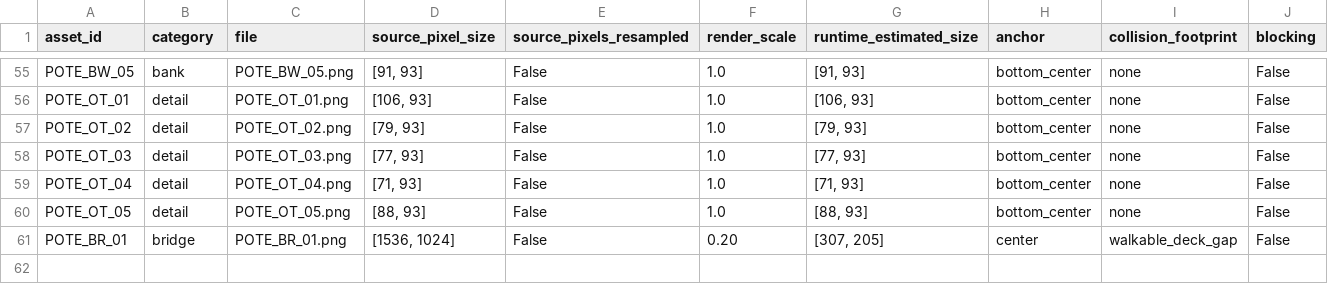
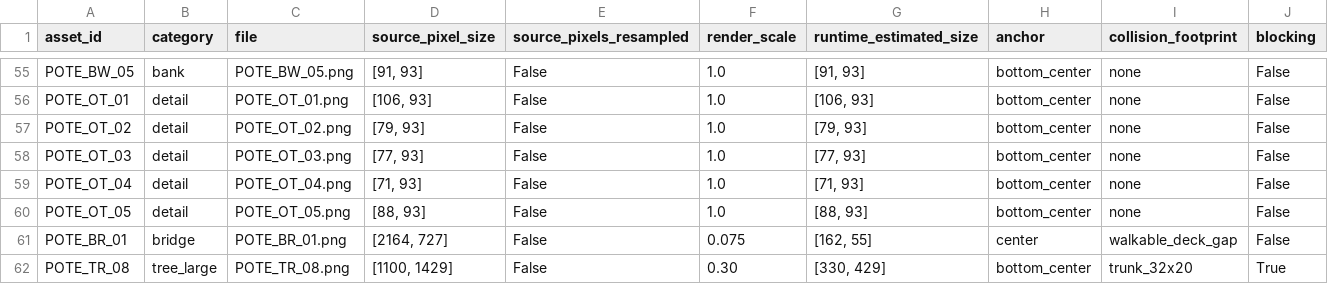
Before and after one commit to ChanJoos/Project_dark_android, a CSV file: assets/pote/production/pote_asset_runtime_catalog_v1.csv, drawn as a sheet; only a part is shown, gaps mark what is left out; rows hold the shown columns only; the diff names each change by its address in the sheet, - before the commit and + after, or states it on an @@ line.

Commit message:
Rebuild Pote forest assets from video reference

```diff
--- a/assets/pote/production/pote_asset_runtime_catalog_v1.csv
+++ b/assets/pote/production/pote_asset_runtime_catalog_v1.csv
-D61 (source_pixel_size): [1536, 1024]
+D61 (source_pixel_size): [2164, 727]
-F61 (render_scale): 0.20
+F61 (render_scale): 0.075
-G61 (runtime_estimated_size): [307, 205]
+G61 (runtime_estimated_size): [162, 55]
+row 62: POTE_TR_08 | tree_large | POTE_TR_08.png | [1100, 1429] | False | 0.30 | [330, 429] | bottom_center | trunk_32x20 | True
```
Also changed, not shown: 9 other files.
